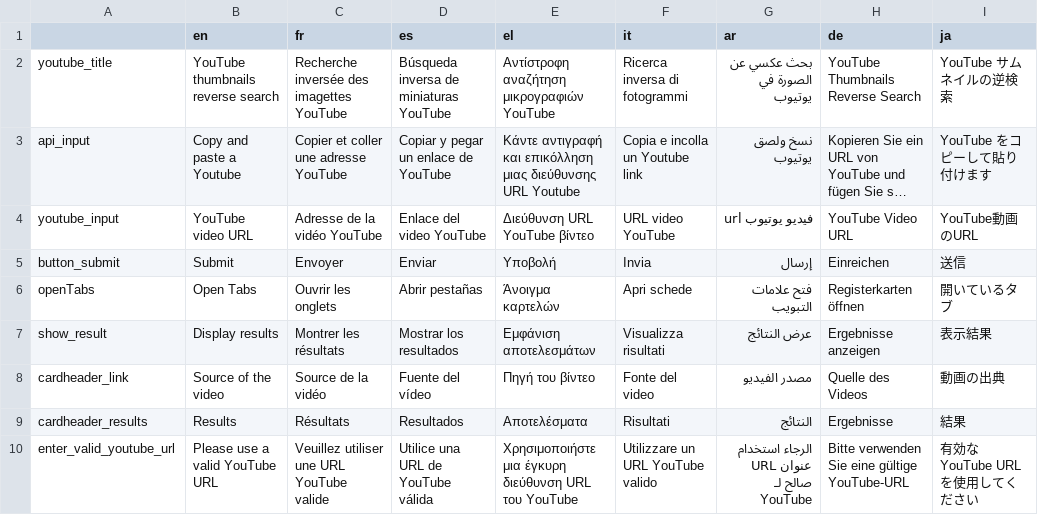
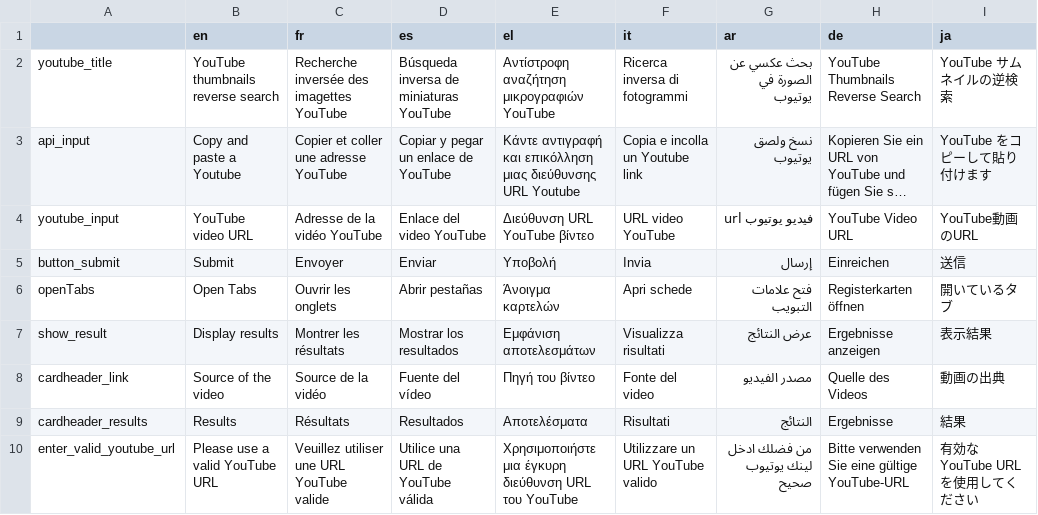
Before and after one commit to AFP-Medialab/InVID-Translation, a TSV file: components/NavItems/tools/Thumbnails.tsv, drawn as a sheet; long unchanged cells end in ….

Commit message:
Better arabic from Islam

```diff
--- a/components/NavItems/tools/Thumbnails.tsv
+++ b/components/NavItems/tools/Thumbnails.tsv
@@ -9,2 +9,2 @@ cardheader_link	Source of the video	Source de la vidéo	Fuente del vídeo	Πηγ
 cardheader_results	Results	Résultats	Resultados	Αποτελέσματα	Risultati	النتائج	Ergebnisse	結果
-enter_valid_youtube_url	Please use a valid YouTube URL	Veuillez utiliser une URL YouTube valide	Utilice una URL de YouTube válida	Χρησιμοποιήστε μια έγκυρη διεύθυνση URL του YouTube	Utilizzare un URL YouTube valido	الرجاء استخدام عنوان URL صالح لـ YouTube	Bitte verwenden Sie eine gültige YouTube-URL	有効な YouTube URL を使用してください
+enter_valid_youtube_url	Please use a valid YouTube URL	Veuillez utiliser une URL YouTube valide	Utilice una URL de YouTube válida	Χρησιμοποιήστε μια έγκυρη διεύθυνση URL του YouTube	Utilizzare un URL YouTube valido	من فضلك ادخل لينك يوتيوب صحيح	Bitte verwenden Sie eine gültige YouTube-URL	有効な YouTube URL を使用してください
```
